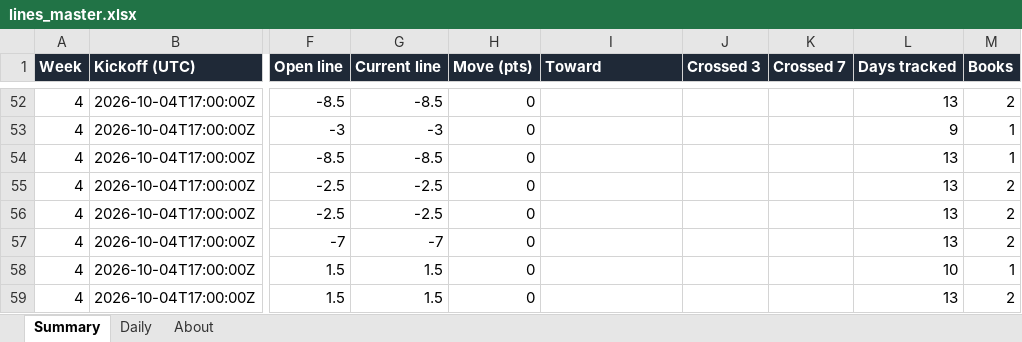
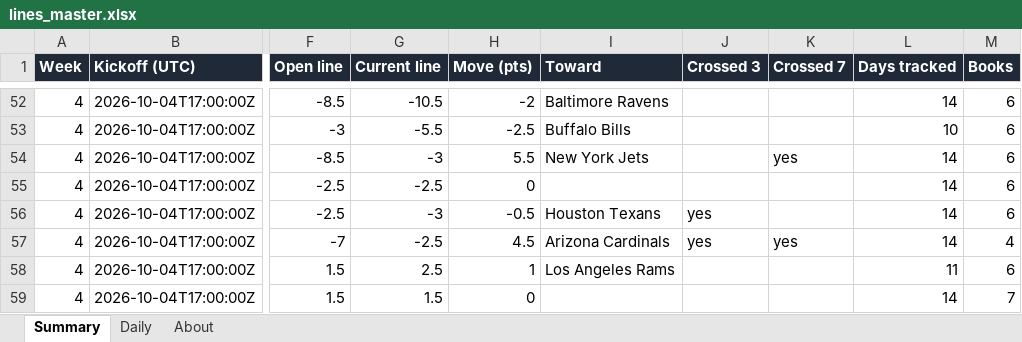
Before and after one commit to G4-Admin/nfl-line-tracker, an Excel workbook: data/lines_master.xlsx, sheet Summary, drawn as a sheet; only a part is shown, gaps mark what is left out; values as stored, in another font and other column widths than the file's, no borders; the diff covers the shown part only; the diff names each change by its address in the sheet, - before the commit and + after, or states it on an @@ line.

```diff
--- a/data/lines_master.xlsx (sheet Summary)
+++ b/data/lines_master.xlsx (sheet Summary)
-G52 (Current line): -8.5
+G52 (Current line): -10.5
-H52 (Move (pts)): 0
+H52 (Move (pts)): -2
-I52 (Toward): (empty)
+I52 (Toward): Baltimore Ravens
-L52 (Days tracked): 13
+L52 (Days tracked): 14
-M52 (Books): 2
+M52 (Books): 6
-G53 (Current line): -3
+G53 (Current line): -5.5
-H53 (Move (pts)): 0
+H53 (Move (pts)): -2.5
-I53 (Toward): (empty)
+I53 (Toward): Buffalo Bills
-L53 (Days tracked): 9
+L53 (Days tracked): 10
-M53:M54 (Books): 1
+M53:M54 (Books): 6
-G54 (Current line): -8.5
+G54 (Current line): -3
-H54 (Move (pts)): 0
+H54 (Move (pts)): 5.5
-I54 (Toward): (empty)
+I54 (Toward): New York Jets
-K54 (Crossed 7): (empty)
+K54 (Crossed 7): yes
-L54:L57 (Days tracked): 13
+L54:L57 (Days tracked): 14
-M55:M56 (Books): 2
+M55:M56 (Books): 6
-G56 (Current line): -2.5
+G56 (Current line): -3
-H56 (Move (pts)): 0
+H56 (Move (pts)): -0.5
-I56 (Toward): (empty)
+I56 (Toward): Houston Texans
-J56:J57 (Crossed 3): (empty)
+J56:J57 (Crossed 3): yes
-G57 (Current line): -7
+G57 (Current line): -2.5
-H57 (Move (pts)): 0
+H57 (Move (pts)): 4.5
-I57 (Toward): (empty)
+I57 (Toward): Arizona Cardinals
-K57 (Crossed 7): (empty)
+K57 (Crossed 7): yes
-M57 (Books): 2
+M57 (Books): 4
-G58 (Current line): 1.5
+G58 (Current line): 2.5
-H58 (Move (pts)): 0
+H58 (Move (pts)): 1
-I58 (Toward): (empty)
+I58 (Toward): Los Angeles Rams
-L58 (Days tracked): 10
+L58 (Days tracked): 11
-M58 (Books): 1
+M58 (Books): 6
-L59 (Days tracked): 13
+L59 (Days tracked): 14
-M59 (Books): 2
+M59 (Books): 7
```
Also changed, not shown: 66 edited cells elsewhere in this sheet, sheet Daily, sheet About, 4 other files.
